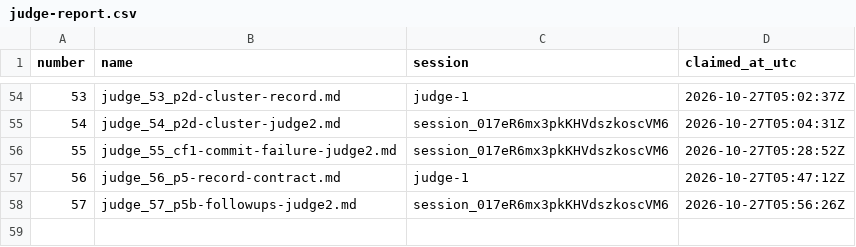
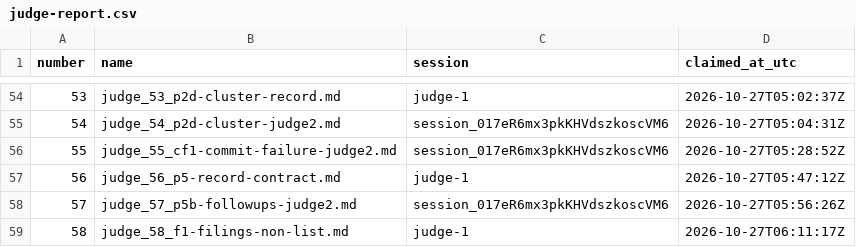
Before and after one commit to contactexepex/omenix-trading, a CSV file: numbers/judge-report.csv, drawn as a sheet; only a part is shown, gaps mark what is left out; the diff names each change by its address in the sheet, - before the commit and + after, or states it on an @@ line.

```diff
--- a/numbers/judge-report.csv
+++ b/numbers/judge-report.csv
+row 59: 58 | judge_58_f1-filings-non-list.md | judge-1 | 2026-10-27T06:11:17Z
```
